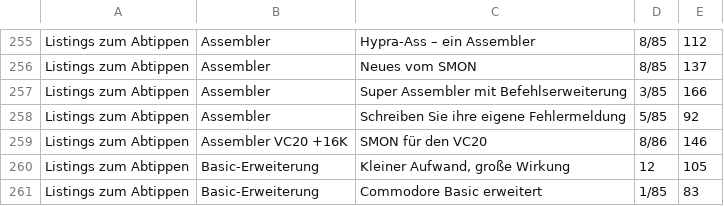
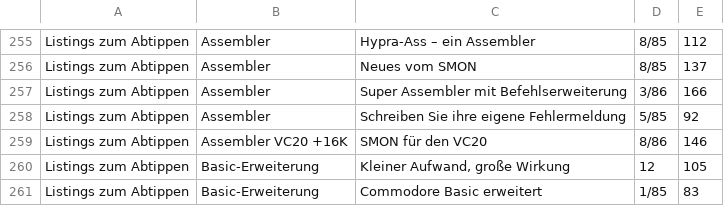
Before and after one commit to mist64/64er-magazin.de, a CSV file: Gesamtinhaltsverzeichnis Sonderhefte.csv, drawn as a sheet; only a part is shown, gaps mark what is left out.

```diff
--- a/Gesamtinhaltsverzeichnis Sonderhefte.csv
+++ b/Gesamtinhaltsverzeichnis Sonderhefte.csv
@@ -256,3 +256,3 @@ Listings zum Abtippen,Assembler,Hypra-Ass – ein Assembler,8/85,112,,
 Listings zum Abtippen,Assembler,Neues vom SMON,8/85,137,,
-Listings zum Abtippen,Assembler,Super Assembler mit Befehlserweiterung,3/85,166,,
+Listings zum Abtippen,Assembler,Super Assembler mit Befehlserweiterung,3/86,166,,
 Listings zum Abtippen,Assembler,Schreiben Sie ihre eigene Fehlermeldung,5/85,92,,
```
Also changed, not shown: 1 other file.
